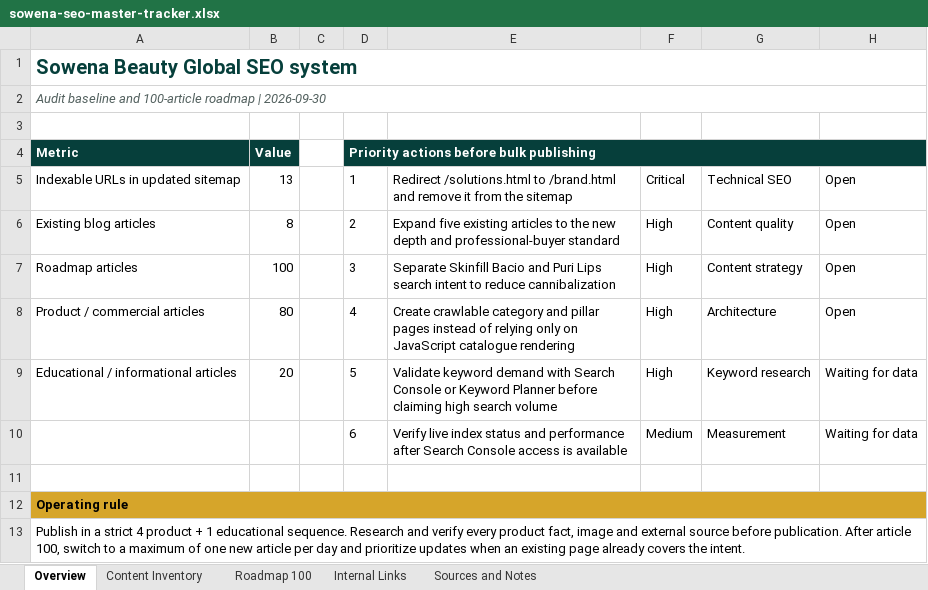
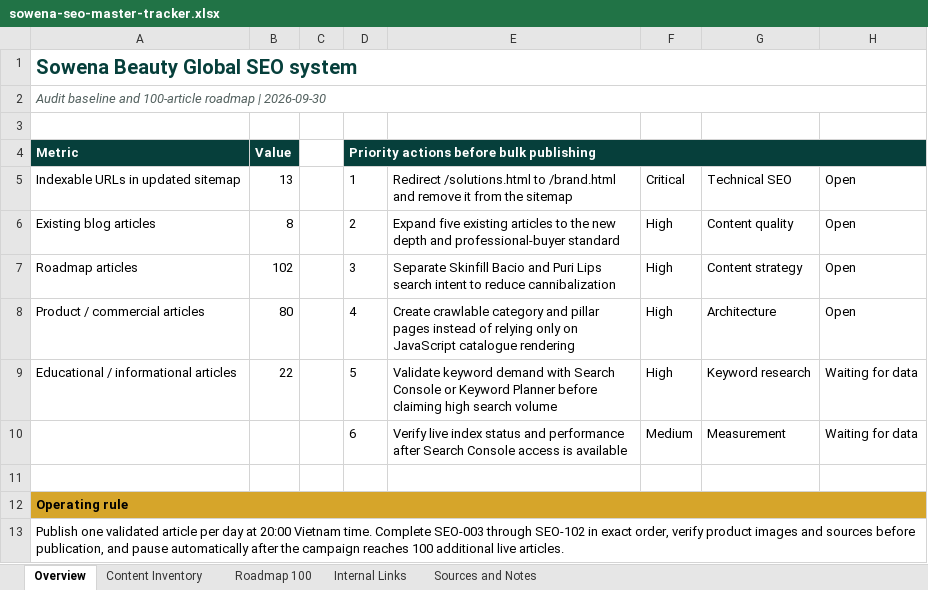
Before and after one commit to sowenabeauty/sowena-beauty-website, an Excel workbook: seo-automation/sowena-seo-master-tracker.xlsx, sheet Overview, drawn as a sheet; values as stored, in another font and other column widths than the file's, no borders; the diff names each change by its address in the sheet, - before the commit and + after, or states it on an @@ line.

```diff
--- a/seo-automation/sowena-seo-master-tracker.xlsx (sheet Overview)
+++ b/seo-automation/sowena-seo-master-tracker.xlsx (sheet Overview)
-B7: 100
+B7: 102
-B9: 20
+B9: 22
-A13: Publish in a strict 4 product + 1 educational sequence. Research and verify every product fact, image and external source before publication. After article 100, switch to a maximum of one new article per day and prioritize updates when an existing page already covers the intent.
+A13: Publish one validated article per day at 20:00 Vietnam time. Complete SEO-003 through SEO-102 in exact order, verify product images and sources before publication, and pause automatically after the campaign reaches 100 additional live articles.
```
Also changed, not shown: sheet Roadmap 100, 3 other files.
